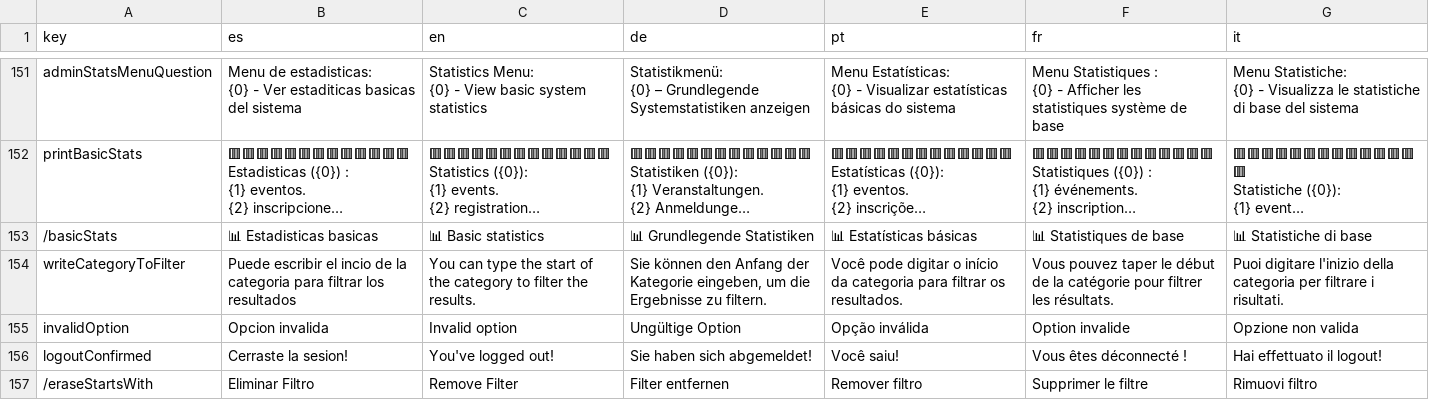
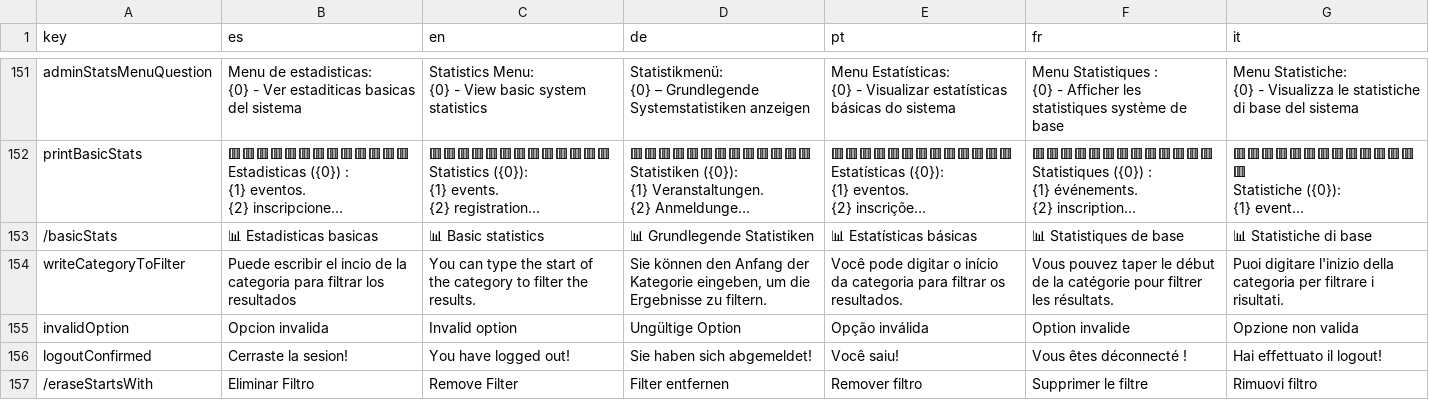
Before and after one commit to lucas-prtt/TACS-TP-2025-Grupo4, a CSV file: TelegramBot/src/main/resources/translations.csv, drawn as a sheet; only a part is shown, gaps mark what is left out; long unchanged cells end in ….

```diff
--- a/TelegramBot/src/main/resources/translations.csv
+++ b/TelegramBot/src/main/resources/translations.csv
@@ -644,3 +644,3 @@ writeCategoryToFilter,Puede escribir el incio de la categoria para filtrar los r
 invalidOption,Opcion invalida,Invalid option,Ungültige Option,Opção inválida,Option invalide,Opzione non valida
-logoutConfirmed,Cerraste la sesion!,You've logged out!,Sie haben sich abgemeldet!,Você saiu!,Vous êtes déconnecté !,Hai effettuato il logout!
+logoutConfirmed,Cerraste la sesion!,You have logged out!,Sie haben sich abgemeldet!,Você saiu!,Vous êtes déconnecté !,Hai effettuato il logout!
 /eraseStartsWith,Eliminar Filtro,Remove Filter,Filter entfernen,Remover filtro,Supprimer le filtre,Rimuovi filtro
```
Also changed, not shown: 1 other file.
